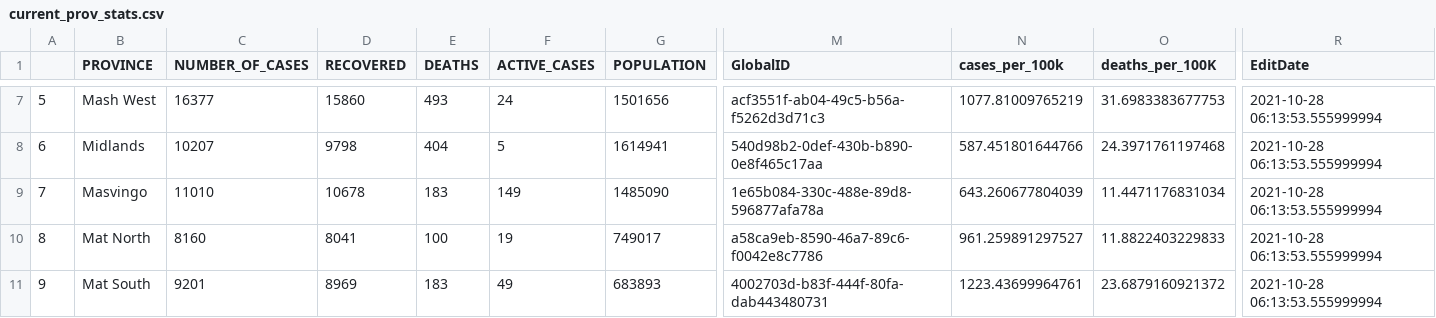
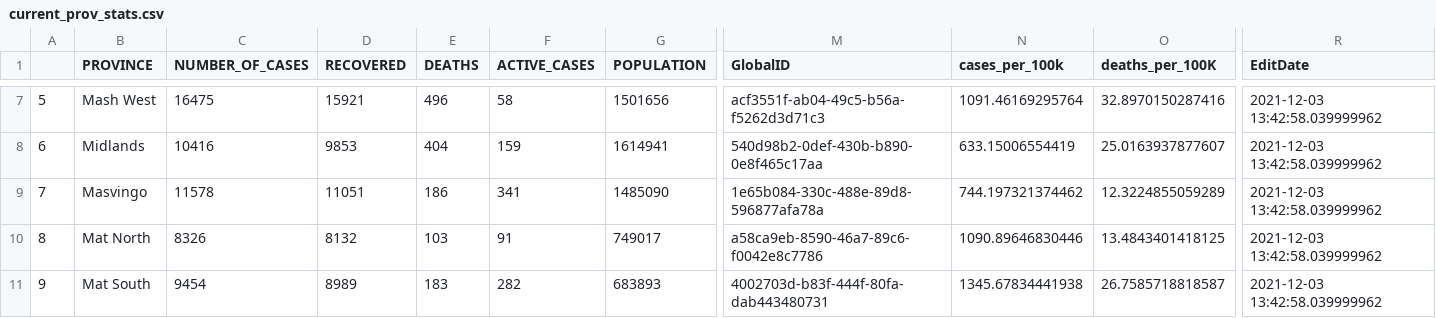
Before and after one commit to African-Surveyors-Connect/Zimbabwe-COVID-19-Data, a CSV file: Provincial/current_prov_stats.csv, drawn as a sheet; only a part is shown, gaps mark what is left out; the diff covers the shown part only; the diff names each change by its address in the sheet, - before the commit and + after, or states it on an @@ line.

```diff
--- a/Provincial/current_prov_stats.csv
+++ b/Provincial/current_prov_stats.csv
-C7 (NUMBER_OF_CASES): 16377
+C7 (NUMBER_OF_CASES): 16475
-D7 (RECOVERED): 15860
+D7 (RECOVERED): 15921
-E7 (DEATHS): 493
+E7 (DEATHS): 496
-F7 (ACTIVE_CASES): 24
+F7 (ACTIVE_CASES): 58
-N7 (cases_per_100k): 1077.81009765219
+N7 (cases_per_100k): 1091.46169295764
-O7 (deaths_per_100K): 31.6983383677753
+O7 (deaths_per_100K): 32.8970150287416
-R7:R11 (EditDate): 2021-10-28 06:13:53.555999994
+R7:R11 (EditDate): 2021-12-03 13:42:58.039999962
-C8 (NUMBER_OF_CASES): 10207
+C8 (NUMBER_OF_CASES): 10416
-D8 (RECOVERED): 9798
+D8 (RECOVERED): 9853
-F8 (ACTIVE_CASES): 5
+F8 (ACTIVE_CASES): 159
-N8 (cases_per_100k): 587.451801644766
+N8 (cases_per_100k): 633.15006554419
-O8 (deaths_per_100K): 24.3971761197468
+O8 (deaths_per_100K): 25.0163937877607
-C9 (NUMBER_OF_CASES): 11010
+C9 (NUMBER_OF_CASES): 11578
-D9 (RECOVERED): 10678
+D9 (RECOVERED): 11051
-E9 (DEATHS): 183
+E9 (DEATHS): 186
-F9 (ACTIVE_CASES): 149
+F9 (ACTIVE_CASES): 341
-N9 (cases_per_100k): 643.260677804039
+N9 (cases_per_100k): 744.197321374462
-O9 (deaths_per_100K): 11.4471176831034
+O9 (deaths_per_100K): 12.3224855059289
-C10 (NUMBER_OF_CASES): 8160
+C10 (NUMBER_OF_CASES): 8326
-D10 (RECOVERED): 8041
+D10 (RECOVERED): 8132
-E10 (DEATHS): 100
+E10 (DEATHS): 103
-F10 (ACTIVE_CASES): 19
+F10 (ACTIVE_CASES): 91
-N10 (cases_per_100k): 961.259891297527
+N10 (cases_per_100k): 1090.89646830446
-O10 (deaths_per_100K): 11.8822403229833
+O10 (deaths_per_100K): 13.4843401418125
-C11 (NUMBER_OF_CASES): 9201
+C11 (NUMBER_OF_CASES): 9454
-D11 (RECOVERED): 8969
+D11 (RECOVERED): 8989
-F11 (ACTIVE_CASES): 49
+F11 (ACTIVE_CASES): 282
-N11 (cases_per_100k): 1223.43699964761
+N11 (cases_per_100k): 1345.67834441938
-O11 (deaths_per_100K): 23.6879160921372
+O11 (deaths_per_100K): 26.7585718818587
```
Also changed, not shown: 34 edited cells elsewhere in this file, 3 other files.
